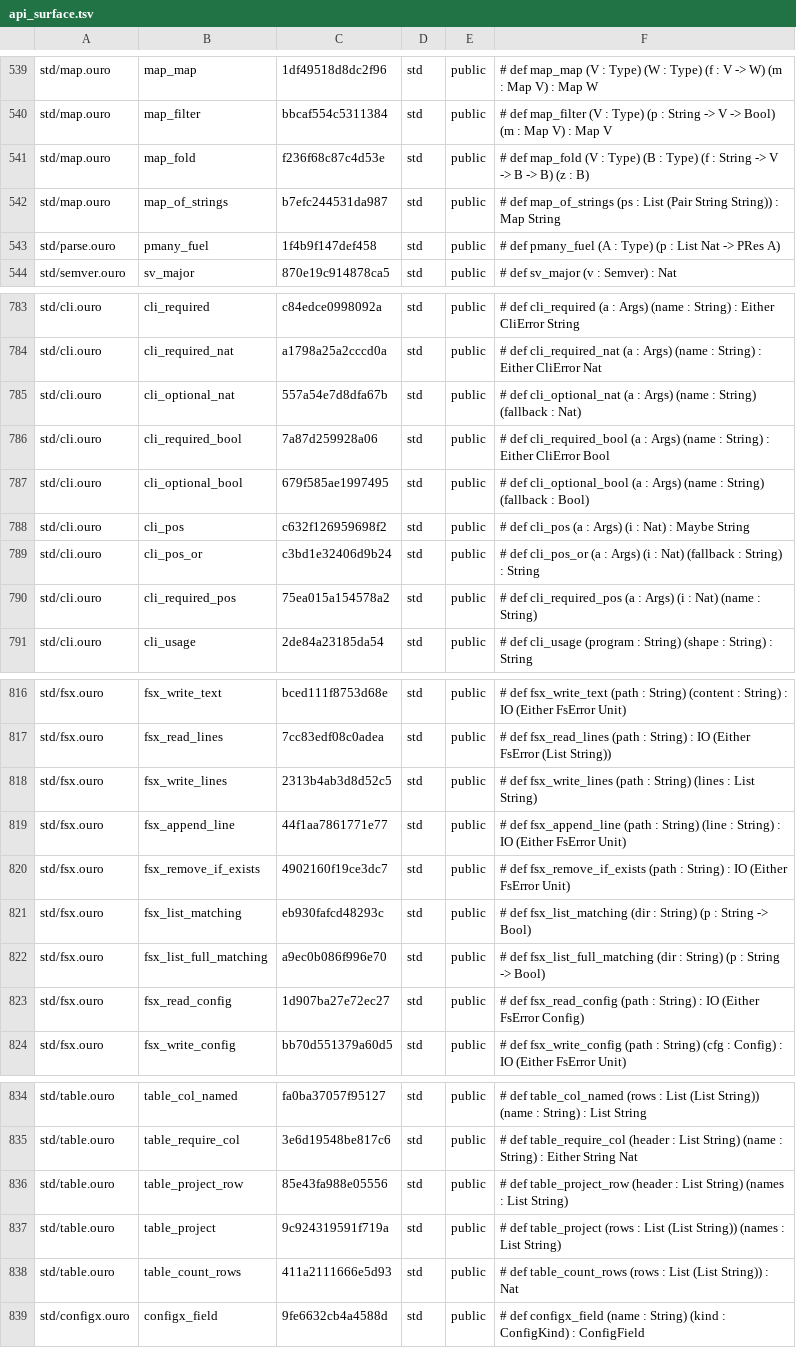
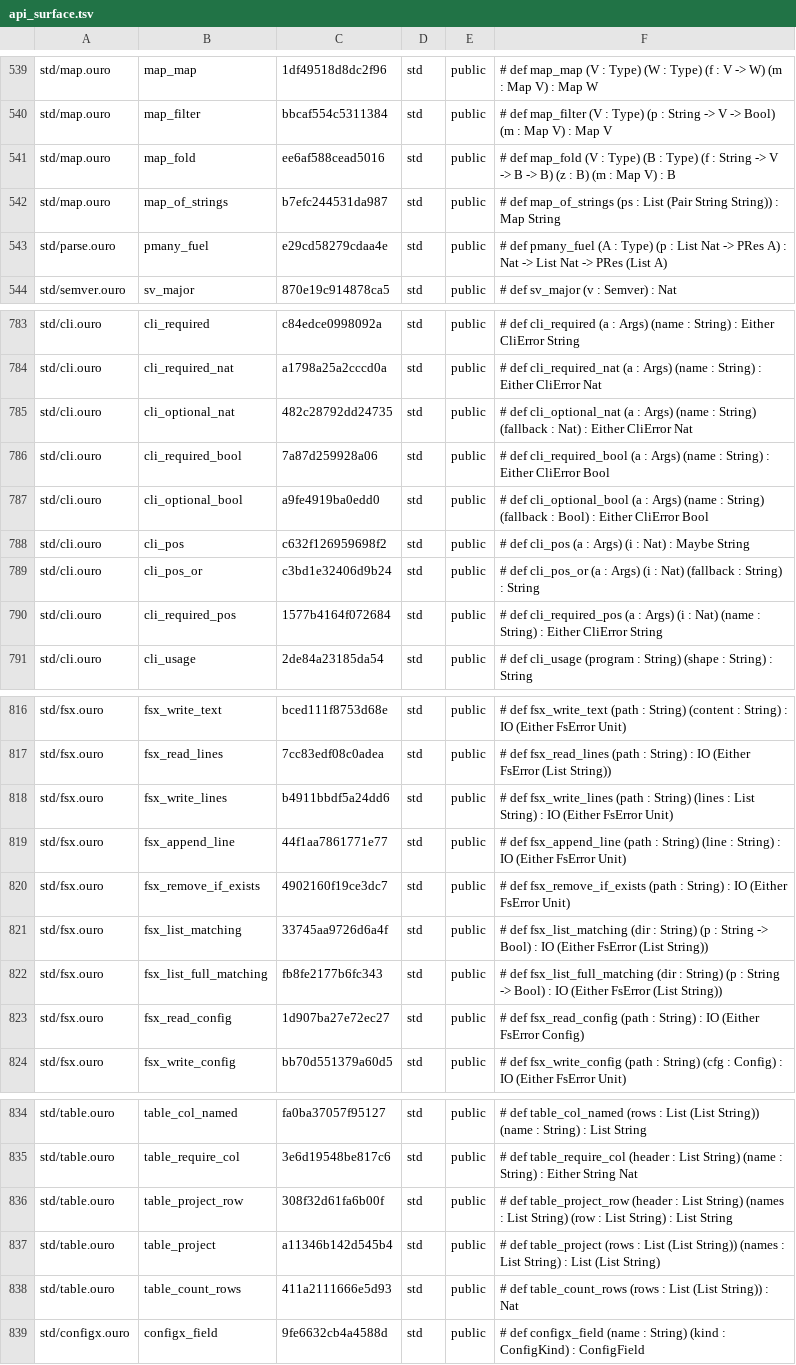
Before and after one commit to eluvane/ouro, a TSV file: quality/api_surface.tsv, drawn as a sheet; only a part is shown, gaps mark what is left out; the diff covers the shown part only.

```diff
--- a/quality/api_surface.tsv
+++ b/quality/api_surface.tsv
@@ -540,5 +540,5 @@ std/map.ouro	map_map	1df49518d8dc2f96	std	public	# def map_map (V : Type) (W : T
 std/map.ouro	map_filter	bbcaf554c5311384	std	public	# def map_filter (V : Type) (p : String -> V -> Bool) (m : Map V) : Map V
-std/map.ouro	map_fold	f236f68c87c4d53e	std	public	# def map_fold (V : Type) (B : Type) (f : String -> V -> B -> B) (z : B)
+std/map.ouro	map_fold	ee6af588cead5016	std	public	# def map_fold (V : Type) (B : Type) (f : String -> V -> B -> B) (z : B) (m : Map V) : B
 std/map.ouro	map_of_strings	b7efc244531da987	std	public	# def map_of_strings (ps : List (Pair String String)) : Map String
-std/parse.ouro	pmany_fuel	1f4b9f147def458	std	public	# def pmany_fuel (A : Type) (p : List Nat -> PRes A)
+std/parse.ouro	pmany_fuel	e29cd58279cdaa4e	std	public	# def pmany_fuel (A : Type) (p : List Nat -> PRes A) : Nat -> List Nat -> PRes (List A)
 std/semver.ouro	sv_major	870e19c914878ca5	std	public	# def sv_major (v : Semver) : Nat
@@ -784,8 +784,8 @@ std/cli.ouro	cli_required	c84edce0998092a	std	public	# def cli_required (a : Arg
 std/cli.ouro	cli_required_nat	a1798a25a2cccd0a	std	public	# def cli_required_nat (a : Args) (name : String) : Either CliError Nat
-std/cli.ouro	cli_optional_nat	557a54e7d8dfa67b	std	public	# def cli_optional_nat (a : Args) (name : String) (fallback : Nat)
+std/cli.ouro	cli_optional_nat	482c28792dd24735	std	public	# def cli_optional_nat (a : Args) (name : String) (fallback : Nat) : Either CliError Nat
 std/cli.ouro	cli_required_bool	7a87d259928a06	std	public	# def cli_required_bool (a : Args) (name : String) : Either CliError Bool
-std/cli.ouro	cli_optional_bool	679f585ae1997495	std	public	# def cli_optional_bool (a : Args) (name : String) (fallback : Bool)
+std/cli.ouro	cli_optional_bool	a9fe4919ba0edd0	std	public	# def cli_optional_bool (a : Args) (name : String) (fallback : Bool) : Either CliError Bool
 std/cli.ouro	cli_pos	c632f126959698f2	std	public	# def cli_pos (a : Args) (i : Nat) : Maybe String
 std/cli.ouro	cli_pos_or	c3bd1e32406d9b24	std	public	# def cli_pos_or (a : Args) (i : Nat) (fallback : String) : String
-std/cli.ouro	cli_required_pos	75ea015a154578a2	std	public	# def cli_required_pos (a : Args) (i : Nat) (name : String)
+std/cli.ouro	cli_required_pos	1577b4164f072684	std	public	# def cli_required_pos (a : Args) (i : Nat) (name : String) : Either CliError String
 std/cli.ouro	cli_usage	2de84a23185da54	std	public	# def cli_usage (program : String) (shape : String) : String
@@ -817,7 +817,7 @@ std/fsx.ouro	fsx_write_text	bced111f8753d68e	std	public	# def fsx_write_text (pa
 std/fsx.ouro	fsx_read_lines	7cc83edf08c0adea	std	public	# def fsx_read_lines (path : String) : IO (Either FsError (List String))
-std/fsx.ouro	fsx_write_lines	2313b4ab3d8d52c5	std	public	# def fsx_write_lines (path : String) (lines : List String)
+std/fsx.ouro	fsx_write_lines	b4911bbdf5a24dd6	std	public	# def fsx_write_lines (path : String) (lines : List String) : IO (Either FsError Unit)
 std/fsx.ouro	fsx_append_line	44f1aa7861771e77	std	public	# def fsx_append_line (path : String) (line : String) : IO (Either FsError Unit)
 std/fsx.ouro	fsx_remove_if_exists	4902160f19ce3dc7	std	public	# def fsx_remove_if_exists (path : String) : IO (Either FsError Unit)
-std/fsx.ouro	fsx_list_matching	eb930fafcd48293c	std	public	# def fsx_list_matching (dir : String) (p : String -> Bool)
-std/fsx.ouro	fsx_list_full_matching	a9ec0b086f996e70	std	public	# def fsx_list_full_matching (dir : String) (p : String -> Bool)
+std/fsx.ouro	fsx_list_matching	33745aa9726d6a4f	std	public	# def fsx_list_matching (dir : String) (p : String -> Bool) : IO (Either FsError (List String))
+std/fsx.ouro	fsx_list_full_matching	fb8fe2177b6fc343	std	public	# def fsx_list_full_matching (dir : String) (p : String -> Bool) : IO (Either FsError (List String))
 std/fsx.ouro	fsx_read_config	1d907ba27e72ec27	std	public	# def fsx_read_config (path : String) : IO (Either FsError Config)
@@ -835,4 +835,4 @@ std/table.ouro	table_col_named	fa0ba37057f95127	std	public	# def table_col_named
 std/table.ouro	table_require_col	3e6d19548be817c6	std	public	# def table_require_col (header : List String) (name : String) : Either String Nat
-std/table.ouro	table_project_row	85e43fa988e05556	std	public	# def table_project_row (header : List String) (names : List String)
-std/table.ouro	table_project	9c924319591f719a	std	public	# def table_project (rows : List (List String)) (names : List String)
+std/table.ouro	table_project_row	308f32d61fa6b00f	std	public	# def table_project_row (header : List String) (names : List String) (row : List String) : List String
+std/table.ouro	table_project	a11346b142d545b4	std	public	# def table_project (rows : List (List String)) (names : List String) : List (List String)
 std/table.ouro	table_count_rows	411a2111666e5d93	std	public	# def table_count_rows (rows : List (List String)) : Nat
```
Also changed, not shown: 94 edited cells elsewhere in this file, 13 other files.
